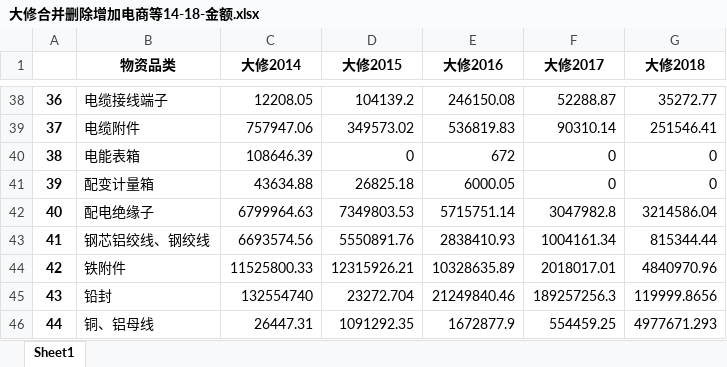
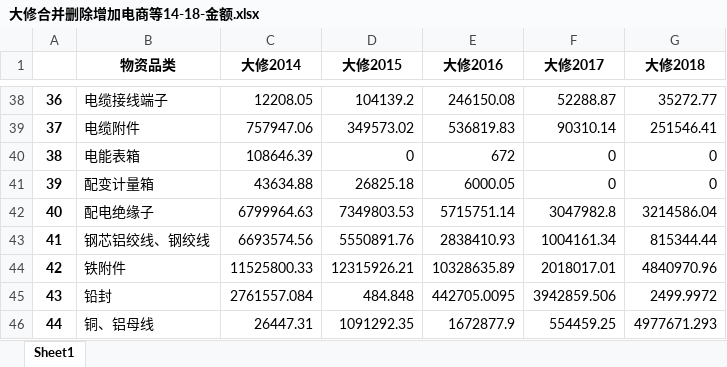
Before and after one commit to RobinChen121/Python-Practices, an Excel workbook: Chonqqing Power Grid/data-output/大修合并删除增加电商等14-18-金额.xlsx, sheet Sheet1, drawn as a sheet; only a part is shown, gaps mark what is left out; values as stored, in another font and other column widths than the file's, no borders; the diff names each change by its address in the sheet, - before the commit and + after, or states it on an @@ line.

```diff
--- a/Chonqqing Power Grid/data-output/大修合并删除增加电商等14-18-金额.xlsx (sheet Sheet1)
+++ b/Chonqqing Power Grid/data-output/大修合并删除增加电商等14-18-金额.xlsx (sheet Sheet1)
-C45 (大修2014): 132554740
+C45 (大修2014): 2761557.084
-D45 (大修2015): 23272.704
+D45 (大修2015): 484.848
-E45 (大修2016): 21249840.46
+E45 (大修2016): 442705.0095
-F45 (大修2017): 189257256.3
+F45 (大修2017): 3942859.506
-G45 (大修2018): 119999.8656
+G45 (大修2018): 2499.9972
```
Also changed, not shown: Chonqqing Power Grid/data-files/14-18年电商数据（金额、数量）.xlsx, Chonqqing Power Grid/data-files/2014年协议库存用量统计.xlsx, 42 other files.
